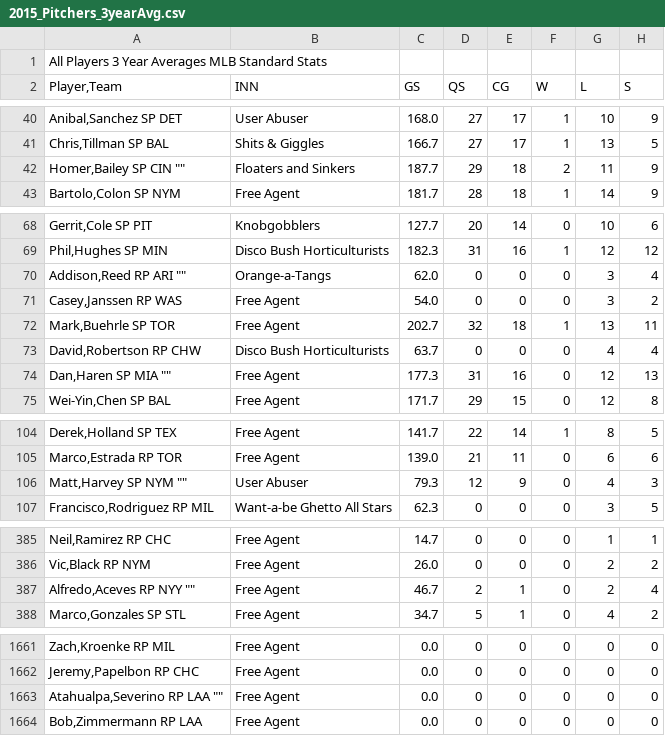
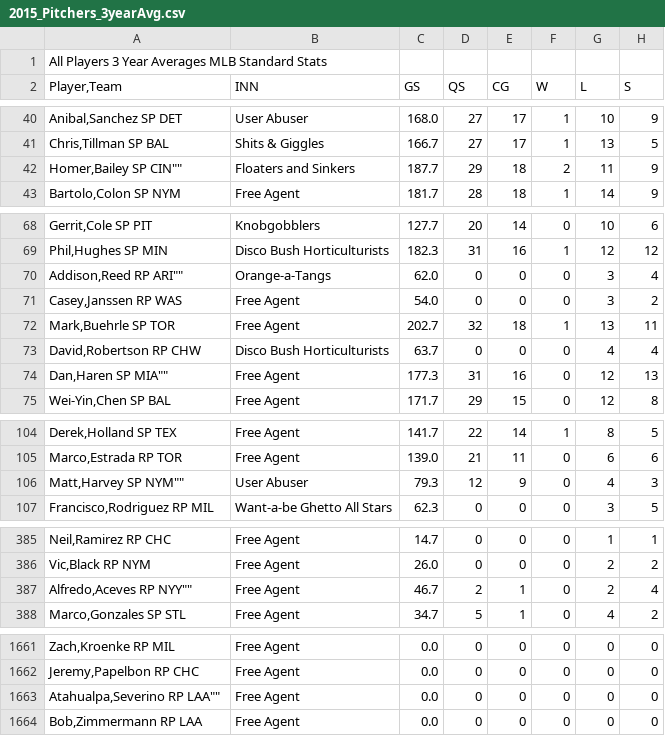
Before and after one commit to perm735/AUPlayerRater, a CSV file: AU/data/2015/2015_Pitchers_3yearAvg.csv, drawn as a sheet; only a part is shown, gaps mark what is left out; the diff covers the shown part only; the diff names each change by its address in the sheet, - before the commit and + after, or states it on an @@ line.

```diff
--- a/AU/data/2015/2015_Pitchers_3yearAvg.csv
+++ b/AU/data/2015/2015_Pitchers_3yearAvg.csv
-A42 (Player,Team): Homer,Bailey SP CIN ""
+A42 (Player,Team): Homer,Bailey SP CIN""
-A70 (Player,Team): Addison,Reed RP ARI ""
+A70 (Player,Team): Addison,Reed RP ARI""
-A74 (Player,Team): Dan,Haren SP MIA ""
+A74 (Player,Team): Dan,Haren SP MIA""
-A106 (Player,Team): Matt,Harvey SP NYM ""
+A106 (Player,Team): Matt,Harvey SP NYM""
-A387 (Player,Team): Alfredo,Aceves RP NYY ""
+A387 (Player,Team): Alfredo,Aceves RP NYY""
-A1663 (Player,Team): Atahualpa,Severino RP LAA ""
+A1663 (Player,Team): Atahualpa,Severino RP LAA""
```
Also changed, not shown: 1 edited cell elsewhere in this file, AU/data/2015/2015_BatterProjections.csv, AU/data/2015/2015_Batters_3yearAvg.csv, 9 other files.
